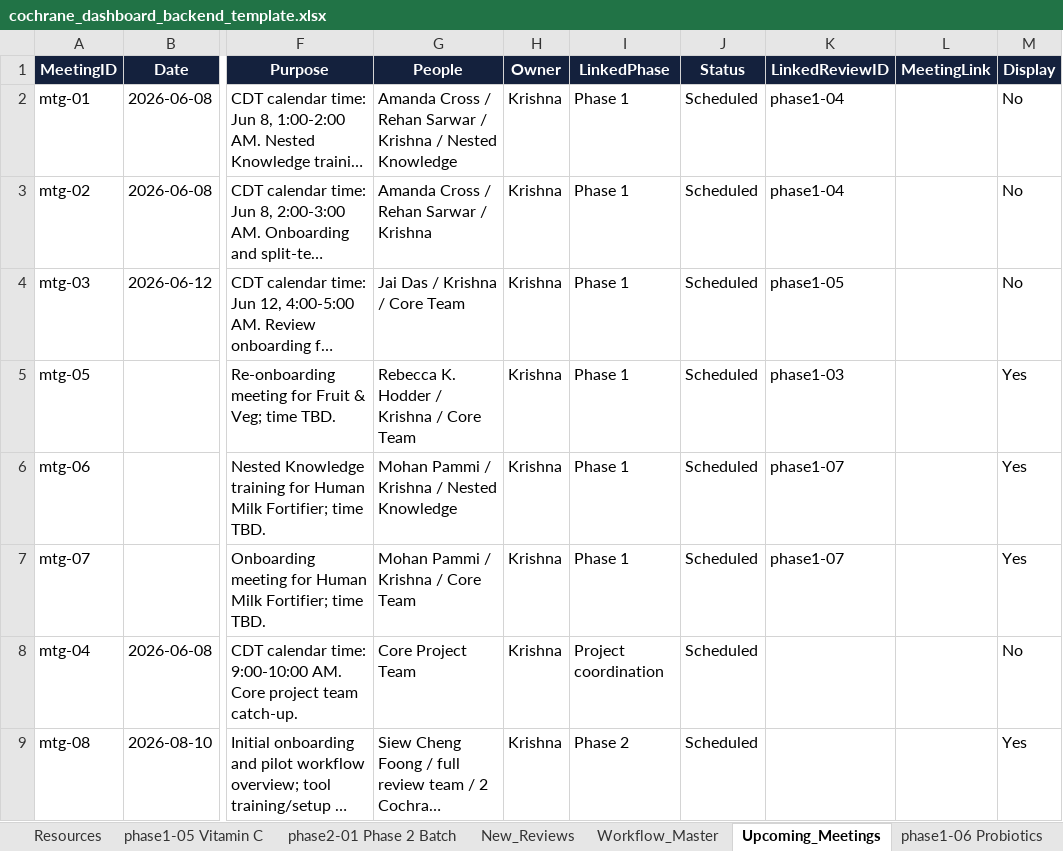
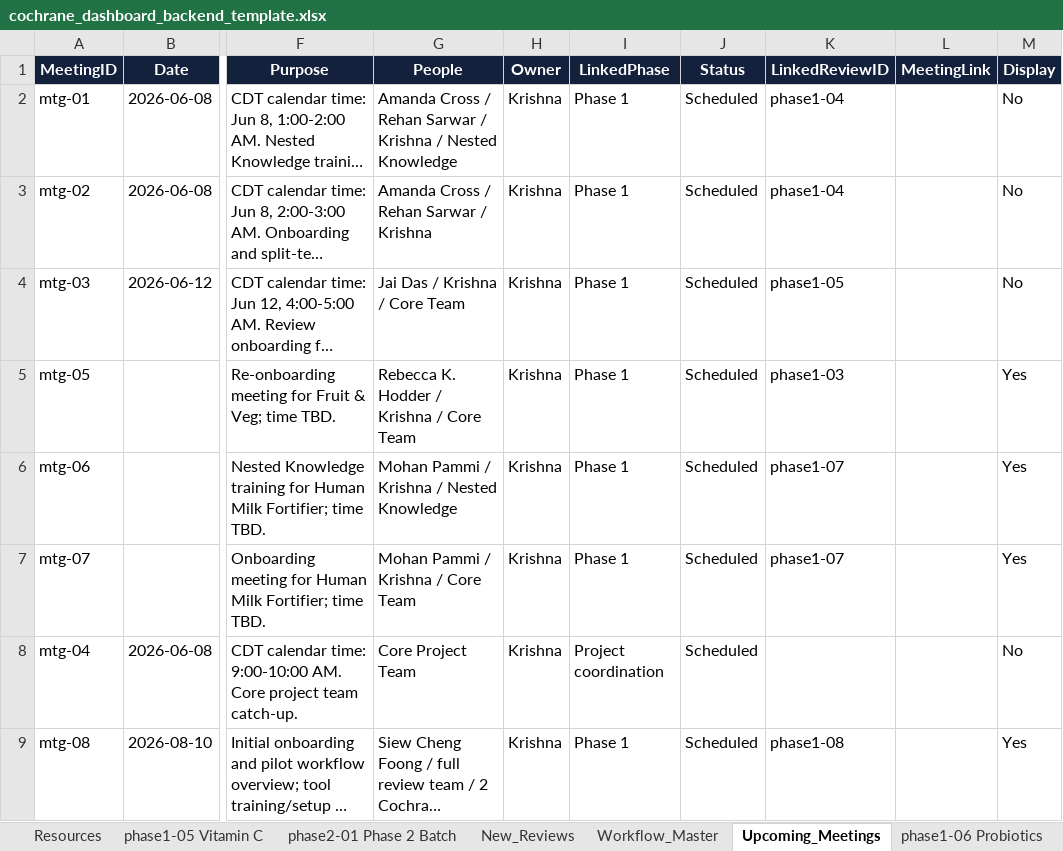
Before and after one commit to pkrishnakishore/Cochrane, an Excel workbook: AI-Platform-Study/dashboard/cochrane_dashboard_backend_template.xlsx, sheet Upcoming_Meetings, drawn as a sheet; only a part is shown, gaps mark what is left out; long unchanged cells end in …; values as stored, in another font and other column widths than the file's, no borders; table styles not drawn; the diff names each change by its address in the sheet, - before the commit and + after, or states it on an @@ line.

Commit message:
Add Oral Galactagogues review

```diff
--- a/AI-Platform-Study/dashboard/cochrane_dashboard_backend_template.xlsx (sheet Upcoming_Meetings)
+++ b/AI-Platform-Study/dashboard/cochrane_dashboard_backend_template.xlsx (sheet Upcoming_Meetings)
-I9 (LinkedPhase): Phase 2
+I9 (LinkedPhase): Phase 1
-K9 (LinkedReviewID): (empty)
+K9 (LinkedReviewID): phase1-08
```
Also changed, not shown: sheet Review_Index, sheet New_Reviews, other sheet tabs, AI-Platform-Study/dashboard/data/cochrane_dashboard_backend_template.xlsx, 2 other files.
